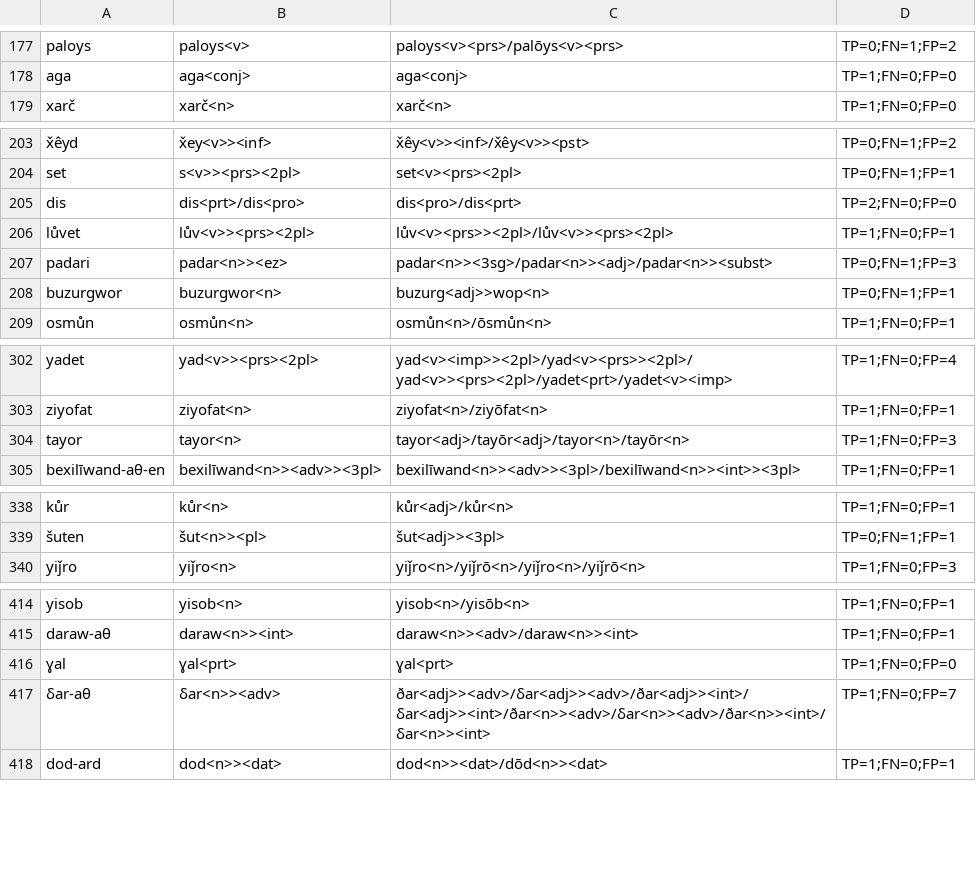
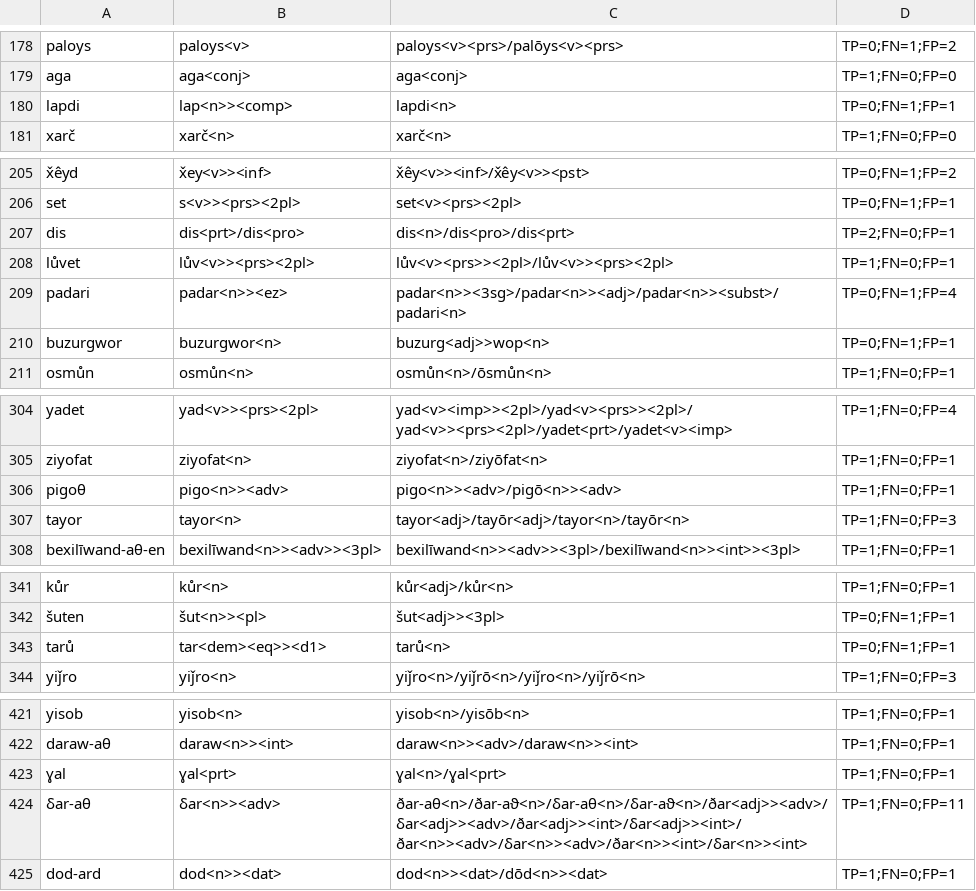
Before and after one commit to afmigoo/shughni_morphology, a CSV file: scripts/metrics/results/total/unique_subdir/Exact.csv, drawn as a sheet; only a part is shown, gaps mark what is left out; the diff covers the shown part only.

```diff
--- a/scripts/metrics/results/total/unique_subdir/Exact.csv
+++ b/scripts/metrics/results/total/unique_subdir/Exact.csv
@@ -178,2 +179,3 @@ paloys,paloys<v>,paloys<v><prs>/palōys<v><prs>,TP=0;FN=1;FP=2
 aga,aga<conj>,aga<conj>,TP=1;FN=0;FP=0
+lapdi,lap<n>><comp>,lapdi<n>,TP=0;FN=1;FP=1
 xarč,xarč<n>,xarč<n>,TP=1;FN=0;FP=0
@@ -204,5 +206,5 @@ x̌êyd,x̌ey<v>><inf>,x̌êy<v>><inf>/x̌êy<v>><pst>,TP=0;FN=1;FP=2
 set,s<v>><prs><2pl>,set<v><prs><2pl>,TP=0;FN=1;FP=1
-dis,dis<prt>/dis<pro>,dis<pro>/dis<prt>,TP=2;FN=0;FP=0
+dis,dis<prt>/dis<pro>,dis<n>/dis<pro>/dis<prt>,TP=2;FN=0;FP=1
 lůvet,lův<v>><prs><2pl>,lův<v><prs>><2pl>/lův<v>><prs><2pl>,TP=1;FN=0;FP=1
-padari,padar<n>><ez>,padar<n>><3sg>/padar<n>><adj>/padar<n>><subst>,TP=0;FN=1;FP=3
+padari,padar<n>><ez>,padar<n>><3sg>/padar<n>><adj>/padar<n>><subst>/padari<n>,TP=0;FN=1;FP=4
 buzurgwor,buzurgwor<n>,buzurg<adj>>wор<n>,TP=0;FN=1;FP=1
@@ -303,2 +305,3 @@ yadet,yad<v>><prs><2pl>,yad<v><imp>><2pl>/yad<v><prs>><2pl>/yad<v>><prs><2pl>/ya
 ziyofat,ziyofat<n>,ziyofat<n>/ziyōfat<n>,TP=1;FN=0;FP=1
+pigoθ,pigo<n>><adv>,pigo<n>><adv>/pigō<n>><adv>,TP=1;FN=0;FP=1
 tayor,tayor<n>,tayor<adj>/tayōr<adj>/tayor<n>/tayōr<n>,TP=1;FN=0;FP=3
@@ -339,2 +342,3 @@ kůr,kůr<n>,kůr<adj>/kůr<n>,TP=1;FN=0;FP=1
 šuten,šut<n>><pl>,šut<adj>><3pl>,TP=0;FN=1;FP=1
+tarů,tar<dem><eq>><d1>,tarů<n>,TP=0;FN=1;FP=1
 yiǰro,yiǰro<n>,yiǰro<n>/yiǰrō<n>/yiǰro<n>/yiǰrō<n>,TP=1;FN=0;FP=3
@@ -415,4 +422,4 @@ yisob,yisob<n>,yisob<n>/yisōb<n>,TP=1;FN=0;FP=1
 daraw-aθ,daraw<n>><int>,daraw<n>><adv>/daraw<n>><int>,TP=1;FN=0;FP=1
-ɣal,ɣal<prt>,ɣal<prt>,TP=1;FN=0;FP=0
-δar-aθ,δar<n>><adv>,ðar<adj>><adv>/δar<adj>><adv>/ðar<adj>><int>/δar<adj>><int>/ðar<n>><adv>/δar<n>><adv>/ðar<n>><int>/δar<n>><int>,TP=1;FN=0;FP=7
+ɣal,ɣal<prt>,ɣal<n>/ɣal<prt>,TP=1;FN=0;FP=1
+δar-aθ,δar<n>><adv>,ðar-aθ<n>/ðar-aϑ<n>/δar-aθ<n>/δar-aϑ<n>/ðar<adj>><adv>/δar<adj>><adv>/ðar<adj>><int>/δar<adj>><int>/ðar<n>><adv>/δar<n>><adv>/ðar<n>><int>/δar<n>><int>,TP=1;FN=0;FP=11
 dod-ard,dod<n>><dat>,dod<n>><dat>/dōd<n>><dat>,TP=1;FN=0;FP=1
```
Also changed, not shown: 13 added rows and 88 edited cells elsewhere in this file, scripts/metrics/results/total/unique_subdir/POS.csv, scripts/metrics/results/total/unique_subdir/Stem.csv, 9 other files.
